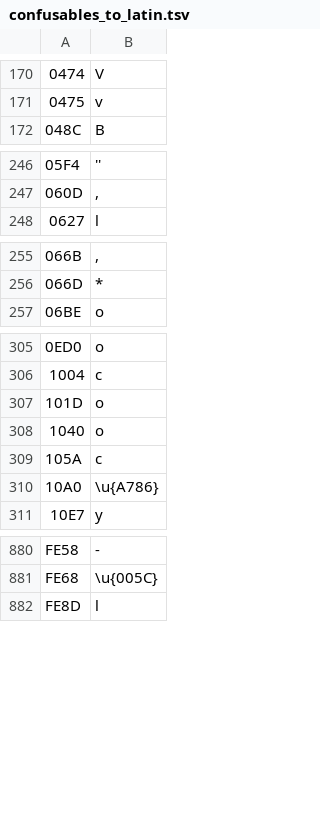
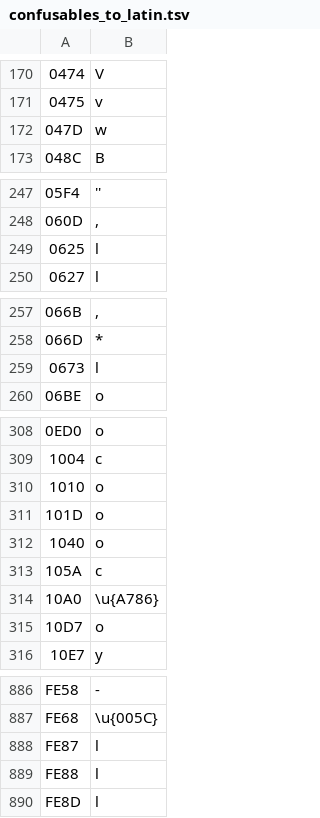
Before and after one commit to raeq/disarm, a TSV file: src/tables/data/confusables_to_latin.tsv, drawn as a sheet; only a part is shown, gaps mark what is left out; the diff covers the shown part only; the diff names each change by its address in the sheet, - before the commit and + after, or states it on an @@ line.

Commit message:
Fix doctest, harden unescape, use unicodedata for combining marks
- Fix doctest: l→ӏ (Cyrillic palochka) in Cyrillic target example
- build.rs: unescape_rust_str() panics on malformed \u{} escapes
  instead of silently dropping them (build-time safety)
- gen_confusables.py: use unicodedata.category().startswith('M')
  for combining mark detection instead of hardcoded ranges
  (catches marks in all Unicode blocks, not just 5 hardcoded ones)
- Latin mappings: 2063 → 2071 (8 entries with previously-missed
  combining marks now correctly stripped and accepted)

```diff
--- a/src/tables/data/confusables_to_latin.tsv
+++ b/src/tables/data/confusables_to_latin.tsv
+row 172: 047D | w
+row 249: 0625 | l
+row 259: 0673 | l
+row 310: 1010 | o
+row 315: 10D7 | o
+row 888: FE87 | l
+row 889: FE88 | l
```
Also changed, not shown: 1 added row elsewhere in this file, 3 other files.
